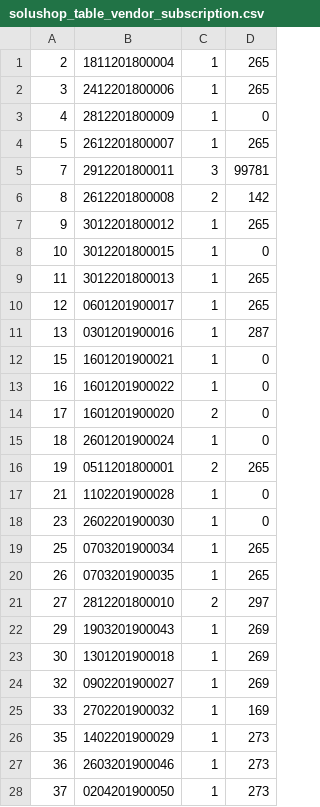
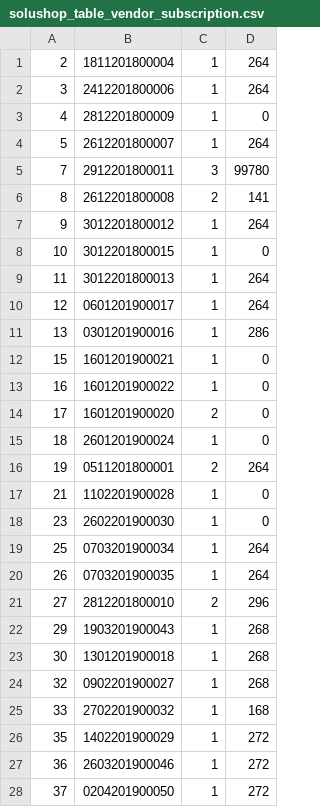
Before and after one commit to michaelselbygh/solushop-laravel, a CSV file: database/seeds/csvs/solushop_table_vendor_subscription.csv, drawn as a sheet; only a part is shown; the diff covers the shown part only.

```diff
--- a/database/seeds/csvs/solushop_table_vendor_subscription.csv
+++ b/database/seeds/csvs/solushop_table_vendor_subscription.csv
@@ -1,12 +1,12 @@
-"2","1811201800004","1","265"
-"3","2412201800006","1","265"
+"2","1811201800004","1","264"
+"3","2412201800006","1","264"
 "4","2812201800009","1","0"
-"5","2612201800007","1","265"
-"7","2912201800011","3","99781"
-"8","2612201800008","2","142"
-"9","3012201800012","1","265"
+"5","2612201800007","1","264"
+"7","2912201800011","3","99780"
+"8","2612201800008","2","141"
+"9","3012201800012","1","264"
 "10","3012201800015","1","0"
-"11","3012201800013","1","265"
-"12","0601201900017","1","265"
-"13","0301201900016","1","287"
+"11","3012201800013","1","264"
+"12","0601201900017","1","264"
+"13","0301201900016","1","286"
 "15","1601201900021","1","0"
@@ -15,14 +15,14 @@
 "18","2601201900024","1","0"
-"19","0511201800001","2","265"
+"19","0511201800001","2","264"
 "21","1102201900028","1","0"
 "23","2602201900030","1","0"
-"25","0703201900034","1","265"
-"26","0703201900035","1","265"
-"27","2812201800010","2","297"
-"29","1903201900043","1","269"
-"30","1301201900018","1","269"
-"32","0902201900027","1","269"
-"33","2702201900032","1","169"
-"35","1402201900029","1","273"
-"36","2603201900046","1","273"
-"37","0204201900050","1","273"
+"25","0703201900034","1","264"
+"26","0703201900035","1","264"
+"27","2812201800010","2","296"
+"29","1903201900043","1","268"
+"30","1301201900018","1","268"
+"32","0902201900027","1","268"
+"33","2702201900032","1","168"
+"35","1402201900029","1","272"
+"36","2603201900046","1","272"
+"37","0204201900050","1","272"
```
Also changed, not shown: 31 edited cells elsewhere in this file, database/seeds/csvs/solushop_table_chocolate.csv, database/seeds/csvs/solushop_table_customers.csv, 9 other files.
